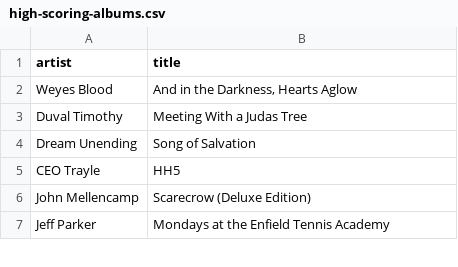
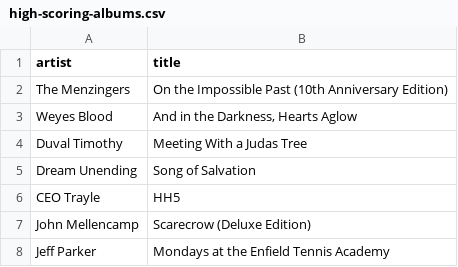
Before and after one commit to my-slab/music-scrapers, a CSV file: data/pitchfork/high-scoring-albums.csv, drawn as a sheet; only a part is shown; the diff names each change by its address in the sheet, - before the commit and + after, or states it on an @@ line.

Commit message:
chore: update data

```diff
--- a/data/pitchfork/high-scoring-albums.csv
+++ b/data/pitchfork/high-scoring-albums.csv
+row 2: The Menzingers | On the Impossible Past (10th Anniversary Edition)
```
